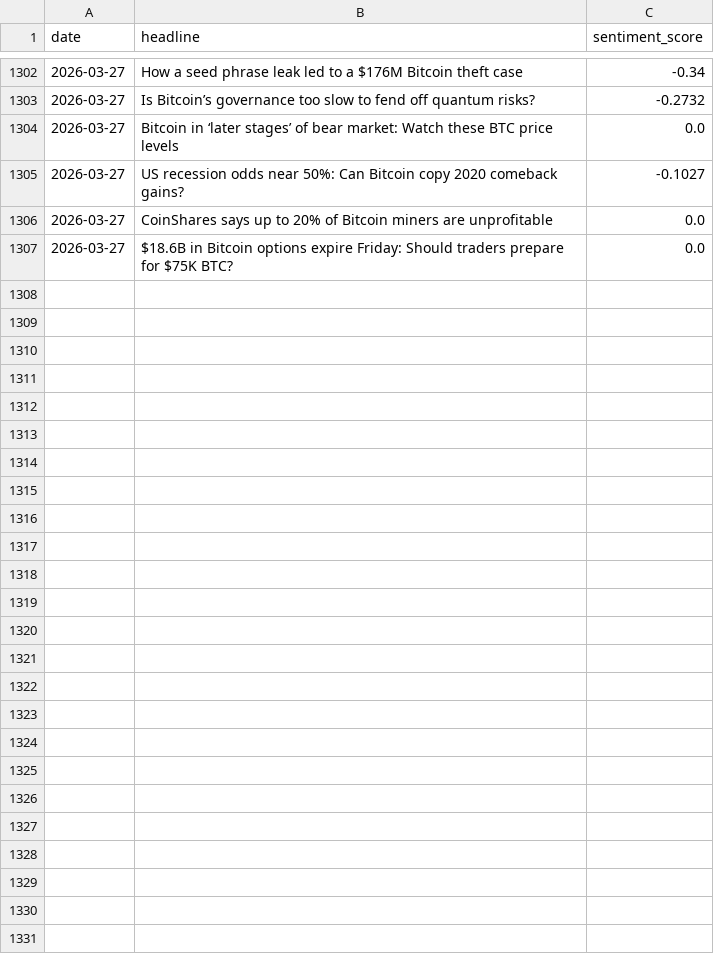
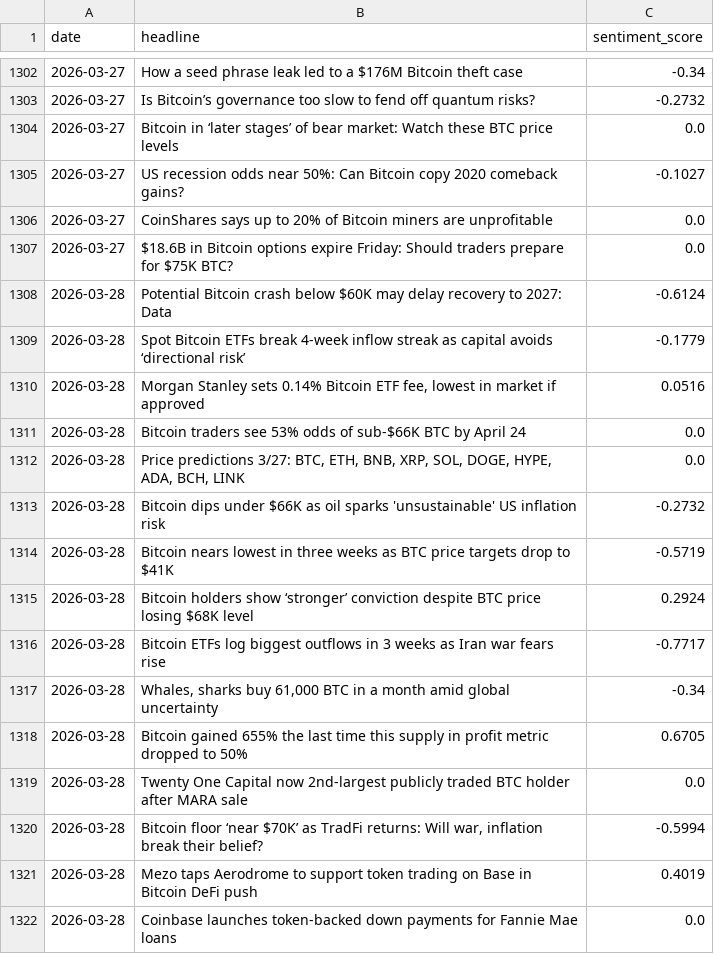
Before and after one commit to wandura412/hype-vs-reality, a CSV file: data/raw_tweets/news_sentiment.csv, drawn as a sheet; only a part is shown, gaps mark what is left out; the diff names each change by its address in the sheet, - before the commit and + after, or states it on an @@ line.

```diff
--- a/data/raw_tweets/news_sentiment.csv
+++ b/data/raw_tweets/news_sentiment.csv
+row 1308: 2026-03-28 | Potential Bitcoin crash below $60K may delay recovery to 2027: Data | -0.6124
+row 1309: 2026-03-28 | Spot Bitcoin ETFs break 4-week inflow streak as capital avoids ‘directional risk’ | -0.1779
+row 1310: 2026-03-28 | Morgan Stanley sets 0.14% Bitcoin ETF fee, lowest in market if approved | 0.0516
+row 1311: 2026-03-28 | Bitcoin traders see 53% odds of sub-$66K BTC by April 24 | 0.0
+row 1312: 2026-03-28 | Price predictions 3/27: BTC, ETH, BNB, XRP, SOL, DOGE, HYPE, ADA, BCH, LINK | 0.0
+row 1313: 2026-03-28 | Bitcoin dips under $66K as oil sparks 'unsustainable' US inflation risk | -0.2732
+row 1314: 2026-03-28 | Bitcoin nears lowest in three weeks as BTC price targets drop to $41K | -0.5719
+row 1315: 2026-03-28 | Bitcoin holders show ‘stronger’ conviction despite BTC price losing $68K level | 0.2924
+row 1316: 2026-03-28 | Bitcoin ETFs log biggest outflows in 3 weeks as Iran war fears rise | -0.7717
+row 1317: 2026-03-28 | Whales, sharks buy 61,000 BTC in a month amid global uncertainty | -0.34
+row 1318: 2026-03-28 | Bitcoin gained 655% the last time this supply in profit metric dropped to 50% | 0.6705
+row 1319: 2026-03-28 | Twenty One Capital now 2nd-largest publicly traded BTC holder after MARA sale | 0.0
+row 1320: 2026-03-28 | Bitcoin floor ‘near $70K’ as TradFi returns: Will war, inflation break their belief? | -0.5994
+row 1321: 2026-03-28 | Mezo taps Aerodrome to support token trading on Base in Bitcoin DeFi push | 0.4019
+row 1322: 2026-03-28 | Coinbase launches token-backed down payments for Fannie Mae loans | 0.0
```
